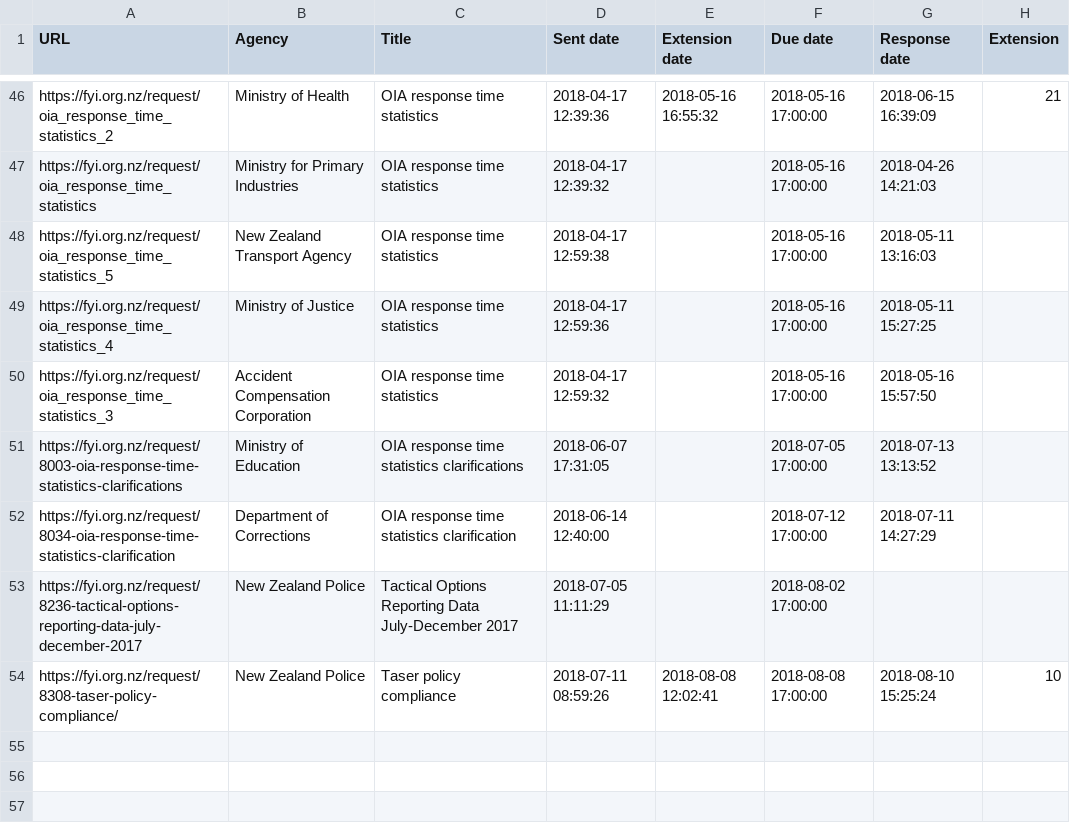
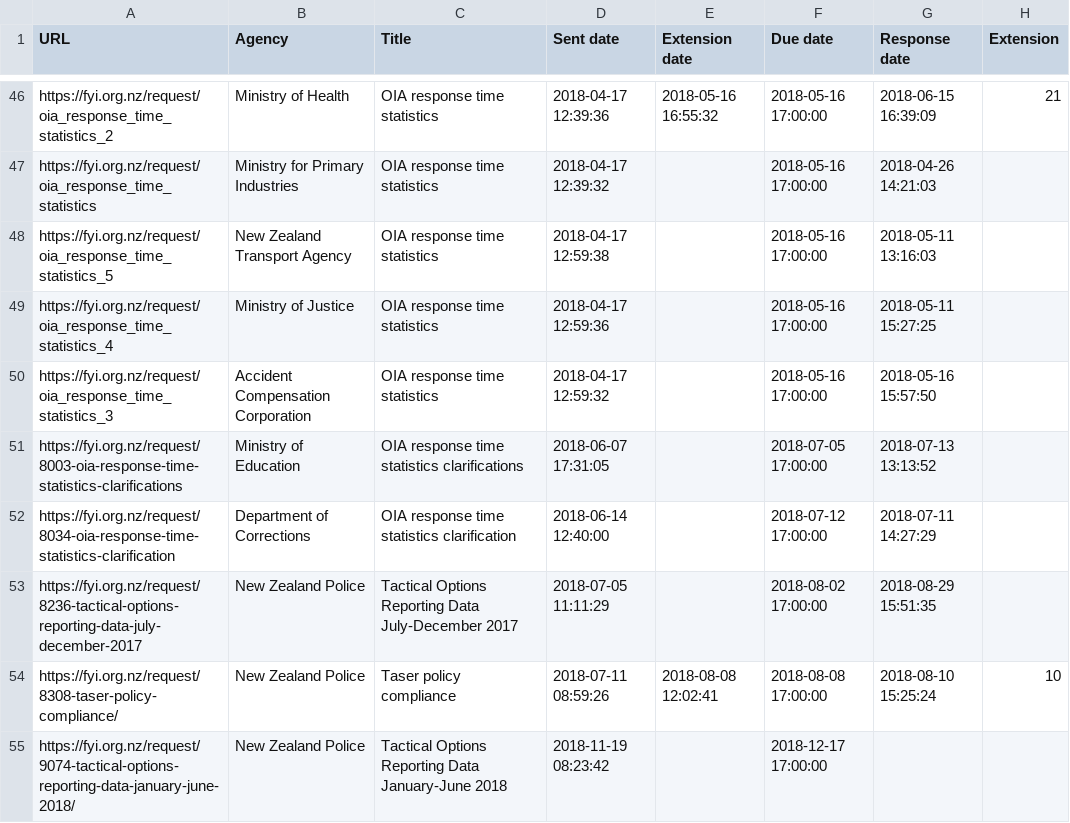
Before and after one commit to Cipscis/charter, a CSV file: app/assets/data/fyi-mark-hanna.csv, drawn as a sheet; only a part is shown, gaps mark what is left out.

Commit message:
Updated FYI requests CSV

```diff
--- a/app/assets/data/fyi-mark-hanna.csv
+++ b/app/assets/data/fyi-mark-hanna.csv
@@ -52,3 +52,4 @@ https://fyi.org.nz/request/8003-oia-response-time-statistics-clarifications,Mini
 https://fyi.org.nz/request/8034-oia-response-time-statistics-clarification,Department of Corrections,OIA response time statistics clarification,2018-06-14 12:40:00,,2018-07-12 17:00:00,2018-07-11 14:27:29,
-https://fyi.org.nz/request/8236-tactical-options-reporting-data-july-december-2017,New Zealand Police,Tactical Options Reporting Data July-December 2017,2018-07-05 11:11:29,,2018-08-02 17:00:00,,
+https://fyi.org.nz/request/8236-tactical-options-reporting-data-july-december-2017,New Zealand Police,Tactical Options Reporting Data July-December 2017,2018-07-05 11:11:29,,2018-08-02 17:00:00,2018-08-29 15:51:35,
 https://fyi.org.nz/request/8308-taser-policy-compliance/,New Zealand Police,Taser policy compliance,2018-07-11 08:59:26,2018-08-08 12:02:41,2018-08-08 17:00:00,2018-08-10 15:25:24,10
+https://fyi.org.nz/request/9074-tactical-options-reporting-data-january-june-2018/,New Zealand Police,Tactical Options Reporting Data January-June 2018,2018-11-19 08:23:42,,2018-12-17 17:00:00,,
```
